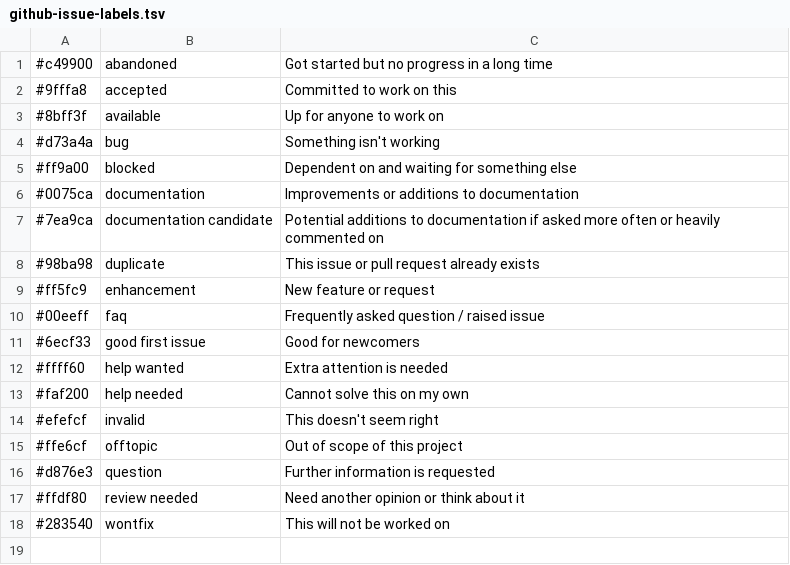
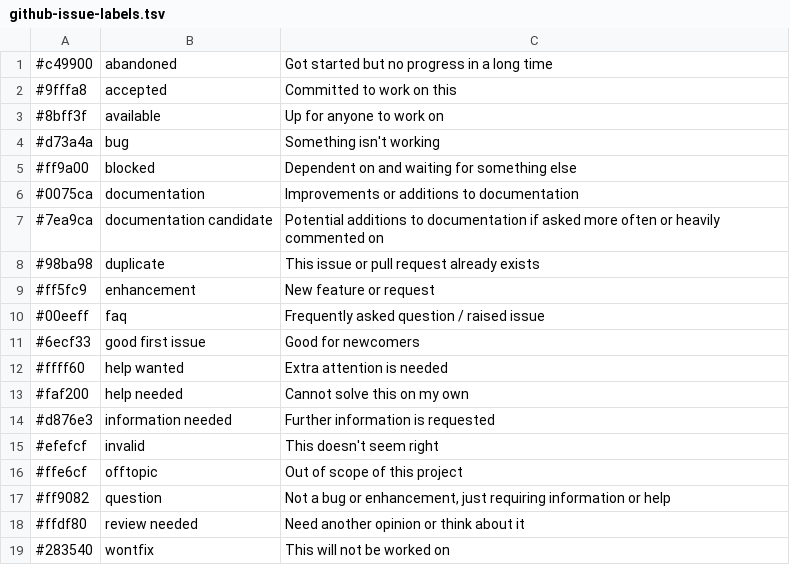
Before and after one commit to inkarkat/git-extensions, a TSV file: etc/github-issue-labels.tsv, drawn as a sheet; removed rows and columns are numbered as before the commit, all else as after; the diff names each change by its address in the sheet, - before the commit and + after, or states it on an @@ line.

Commit message:
github-issue-labels: Redefine (clarify) question, add separate "information needed" label

```diff
--- a/etc/github-issue-labels.tsv
+++ b/etc/github-issue-labels.tsv
+row 14: #d876e3 | information needed | Further information is requested
-row 16: #d876e3 | question | Further information is requested
+row 17: #ff9082 | question | Not a bug or enhancement, just requiring information or help
```
